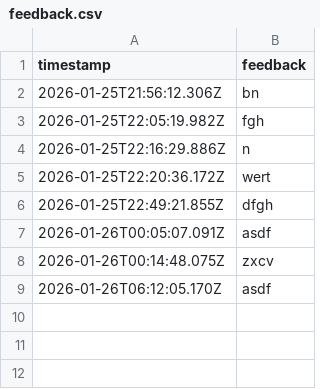
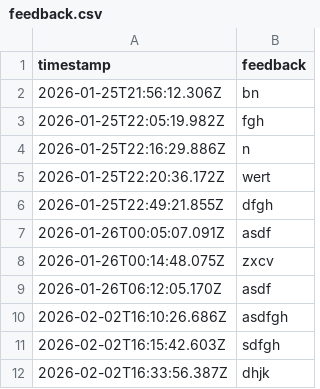
Before and after one commit to faheem-oo/info, a CSV file: data/feedback.csv, drawn as a sheet; the diff names each change by its address in the sheet, - before the commit and + after, or states it on an @@ line.

```diff
--- a/data/feedback.csv
+++ b/data/feedback.csv
+row 10: 2026-02-02T16:10:26.686Z | asdfgh
+row 11: 2026-02-02T16:15:42.603Z | sdfgh
+row 12: 2026-02-02T16:33:56.387Z | dhjk
```
Also changed, not shown: 9 other files.
